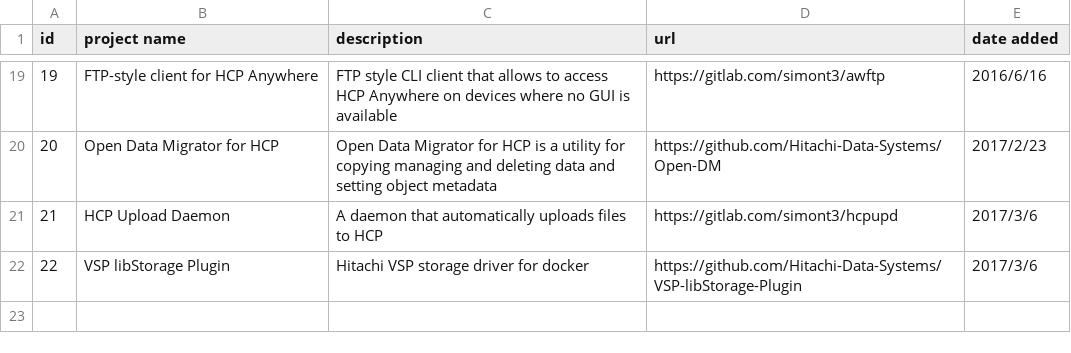
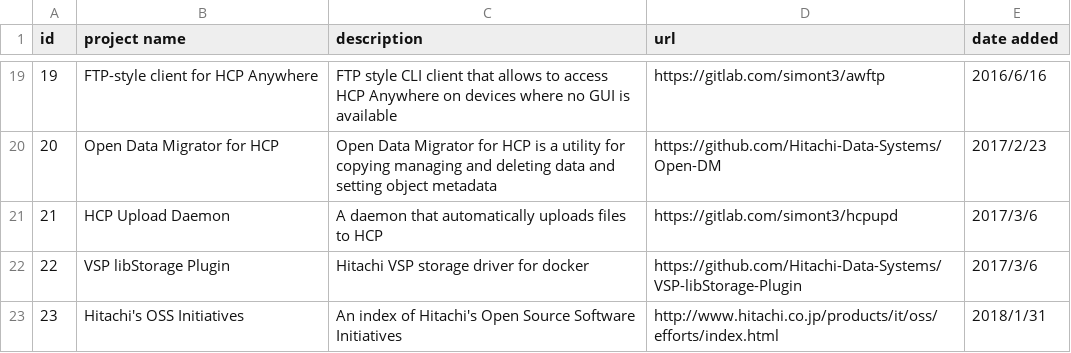
Before and after one commit to Hitachi/hitachi.github.io, a CSV file: projectinfo.csv, drawn as a sheet; only a part is shown, gaps mark what is left out; the diff names each change by its address in the sheet, - before the commit and + after, or states it on an @@ line.

Commit message:
Added Hitachi OSS Initiatives to list
Added Hitachi OSS Initiatives to list

```diff
--- a/projectinfo.csv
+++ b/projectinfo.csv
+row 23: 23 | Hitachi's OSS Initiatives | An index of Hitachi's Open Source Software Initiatives | http://www.hitachi.co.jp/products/it/oss/efforts/index.html | 2018/1/31
```
